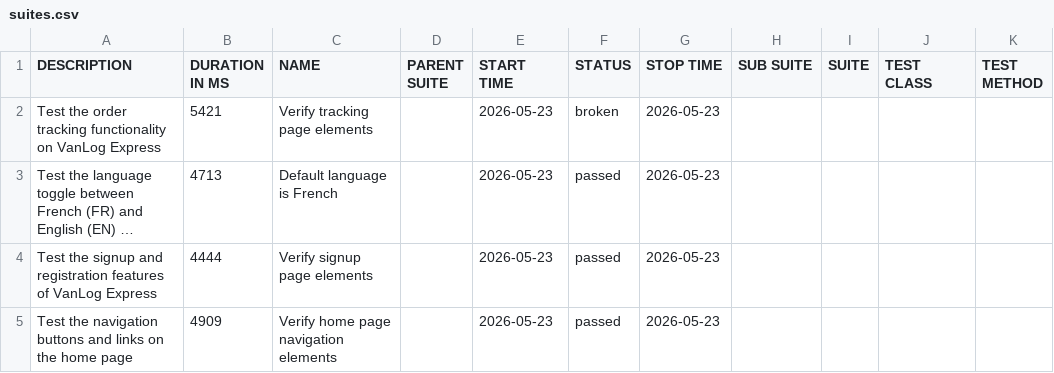
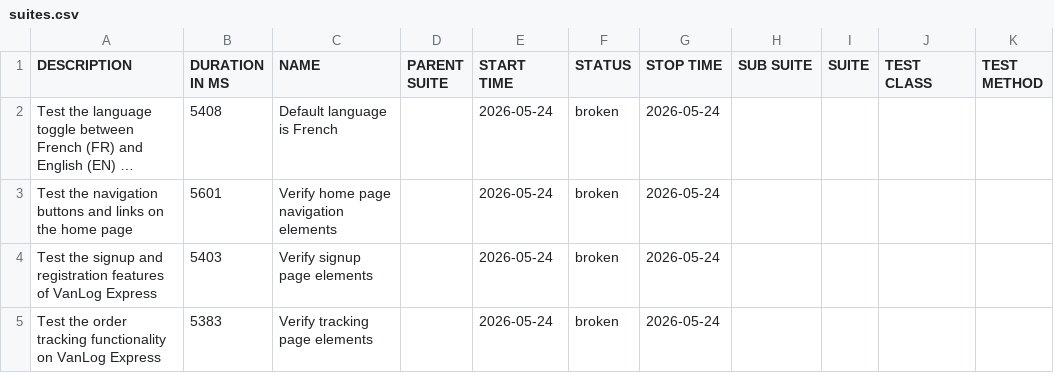
Before and after one commit to Raef211/Automation-vanlog-express, a CSV file: nightly/data/suites.csv, drawn as a sheet; long unchanged cells end in …; removed rows and columns are numbered as before the commit, all else as after; the diff names each change by its address in the sheet, - before the commit and + after, or states it on an @@ line.

```diff
--- a/nightly/data/suites.csv
+++ b/nightly/data/suites.csv
-row 2: Test the order tracking functionality on VanLog Express | 5421 | Verify tracking page elements |  | 2026-05-23 | broken | 2026-05-23
-B2 (DURATION IN MS): 4713
+B2 (DURATION IN MS): 5408
-E2 (START TIME): 2026-05-23
+E2 (START TIME): 2026-05-24
-F2 (STATUS): passed
+F2 (STATUS): broken
-G2 (STOP TIME): 2026-05-23
+G2 (STOP TIME): 2026-05-24
-row 4: Test the signup and registration features of VanLog Express | 4444 | Verify signup page elements |  | 2026-05-23 | passed | 2026-05-23
-B3 (DURATION IN MS): 4909
+B3 (DURATION IN MS): 5601
-E3 (START TIME): 2026-05-23
+E3 (START TIME): 2026-05-24
-F3 (STATUS): passed
+F3 (STATUS): broken
-G3 (STOP TIME): 2026-05-23
+G3 (STOP TIME): 2026-05-24
+row 4: Test the signup and registration features of VanLog Express | 5403 | Verify signup page elements |  | 2026-05-24 | broken | 2026-05-24
+row 5: Test the order tracking functionality on VanLog Express | 5383 | Verify tracking page elements |  | 2026-05-24 | broken | 2026-05-24
```
Also changed, not shown: nightly/data/behaviors.csv, 30 other files.
